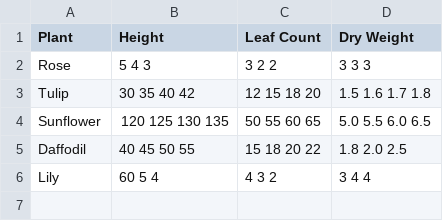
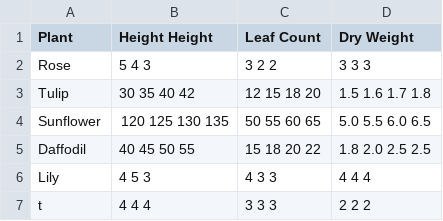
Before and after one commit to amkudr/linux_project, a CSV file: Work/Q3/plants.csv, drawn as a sheet.

```diff
--- a/Work/Q3/plants.csv
+++ b/Work/Q3/plants.csv
@@ -1,2 +1,2 @@
-Plant,Height,Leaf Count,Dry Weight
+Plant,"Height Height","Leaf Count","Dry Weight"
 Rose,"5 4 3","3 2 2","3 3 3"
@@ -4,3 +4,4 @@ Tulip,"30 35 40 42","12 15 18 20","1.5 1.6 1.7 1.8"
 Sunflower,"120 125 130 135","50 55 60 65","5.0 5.5 6.0 6.5"
-Daffodil,"40 45 50 55","15 18 20 22","1.8 2.0 2.5"
-Lily,"60 5 4","4 3 2","3 4 4"
+Daffodil,"40 45 50 55","15 18 20 22","1.8 2.0 2.5 2.5"
+Lily,"4 5 3","4 3 3","4 4 4"
+t,"4 4 4","3 3 3","2 2 2"
```
Also changed, not shown: 2 other files.
